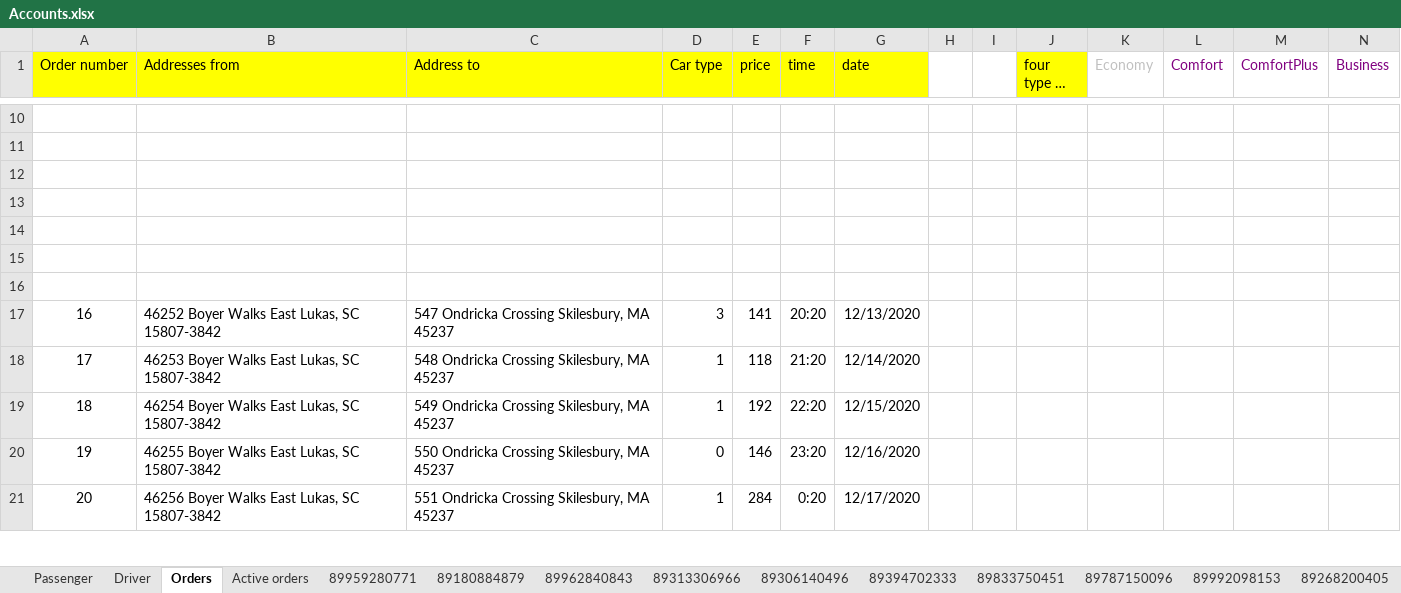
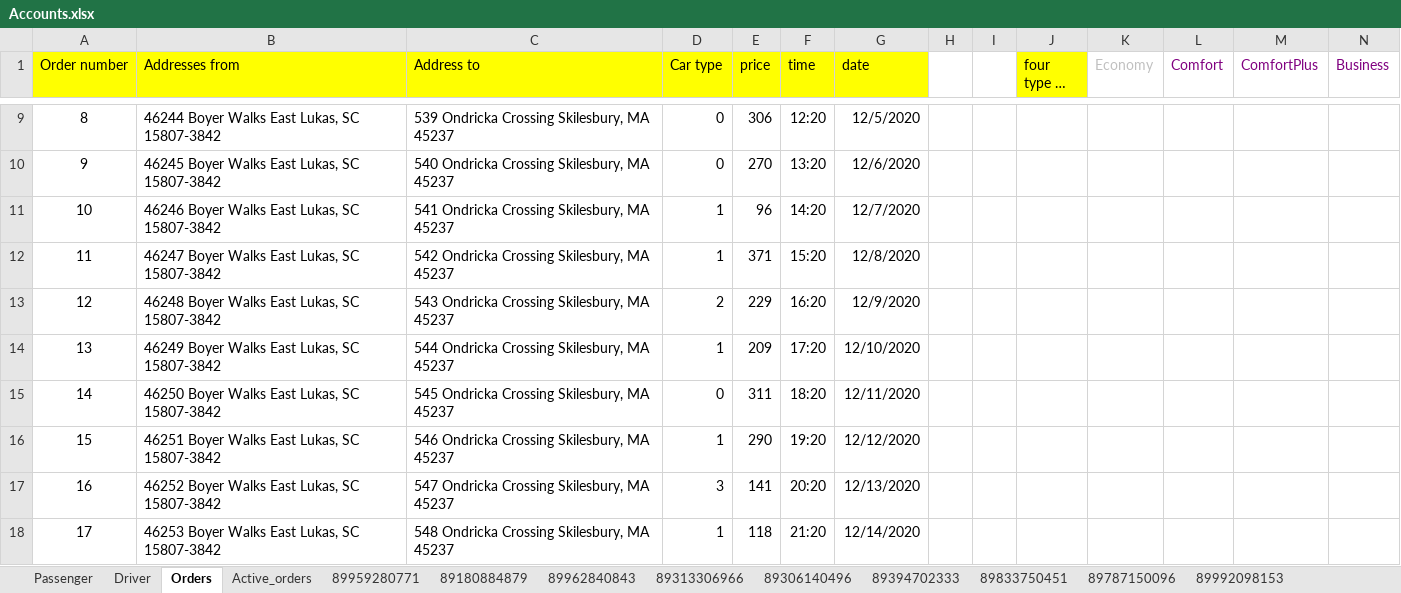
Before and after one commit to V-Roman-V/PSS_HomeWork4, an Excel workbook: build-PSS_HomeWork4-Desktop_Qt_5_12_5_MinGW_64_bit-Release/release/DataBase/Accounts.xlsx, sheet Orders, drawn as a sheet; only a part is shown, gaps mark what is left out; the shorter side is filled out with more unchanged rows; long unchanged cells end in …; values as stored, in another font and other column widths than the file's, no borders; addresses are those after the commit; the diff covers the shown part only; the diff names each change by its address in the sheet, - before the commit and + after, or states it on an @@ line.

Commit message:
Fix bug with close order

```diff
--- a/build-PSS_HomeWork4-Desktop_Qt_5_12_5_MinGW_64_bit-Release/release/DataBase/Accounts.xlsx (sheet Orders)
+++ b/build-PSS_HomeWork4-Desktop_Qt_5_12_5_MinGW_64_bit-Release/release/DataBase/Accounts.xlsx (sheet Orders)
-sheet tab: Active orders
+sheet tab: Active_orders
-row 9: (empty)
+row 9: 8 | 46244 Boyer Walks East Lukas, SC 15807-3842 | 539 Ondricka Crossing Skilesbury, MA 45237 | 0 | 306 | 12:20 | 12/5/2020
-row 10: (empty)
+row 10: 9 | 46245 Boyer Walks East Lukas, SC 15807-3842 | 540 Ondricka Crossing Skilesbury, MA 45237 | 0 | 270 | 13:20 | 12/6/2020
-row 11: (empty)
+row 11: 10 | 46246 Boyer Walks East Lukas, SC 15807-3842 | 541 Ondricka Crossing Skilesbury, MA 45237 | 1 | 96 | 14:20 | 12/7/2020
-row 12: (empty)
+row 12: 11 | 46247 Boyer Walks East Lukas, SC 15807-3842 | 542 Ondricka Crossing Skilesbury, MA 45237 | 1 | 371 | 15:20 | 12/8/2020
-row 13: (empty)
+row 13: 12 | 46248 Boyer Walks East Lukas, SC 15807-3842 | 543 Ondricka Crossing Skilesbury, MA 45237 | 2 | 229 | 16:20 | 12/9/2020
-row 14: (empty)
+row 14: 13 | 46249 Boyer Walks East Lukas, SC 15807-3842 | 544 Ondricka Crossing Skilesbury, MA 45237 | 1 | 209 | 17:20 | 12/10/2020
-row 15: (empty)
+row 15: 14 | 46250 Boyer Walks East Lukas, SC 15807-3842 | 545 Ondricka Crossing Skilesbury, MA 45237 | 0 | 311 | 18:20 | 12/11/2020
+row 16: 15 | 46251 Boyer Walks East Lukas, SC 15807-3842 | 546 Ondricka Crossing Skilesbury, MA 45237 | 1 | 290 | 19:20 | 12/12/2020
```
Also changed, not shown: 1 removed row, 57 edited cells and cell formats elsewhere in this sheet, sheet 89959280771, sheet 333221234, sheet Active_orders, 4 other files.
